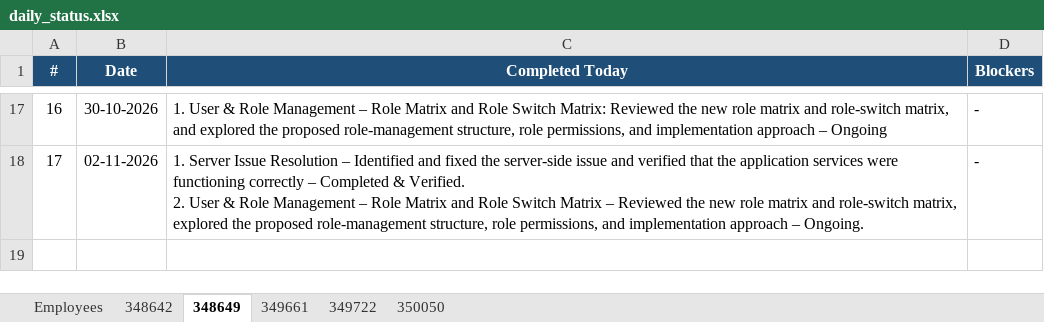
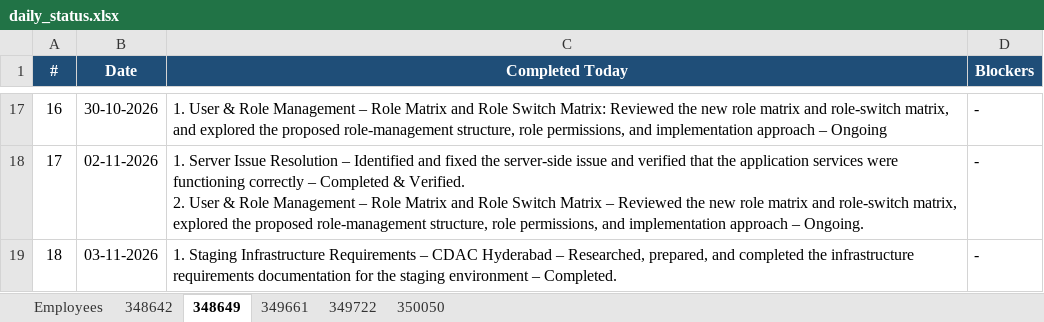
Before and after one commit to vishnumohan350050/webportal-daily-status, an Excel workbook: daily_status.xlsx, sheet 348649, drawn as a sheet; only a part is shown, gaps mark what is left out; values as stored, in another font and other column widths than the file's, no borders; the diff names each change by its address in the sheet, - before the commit and + after, or states it on an @@ line.

Commit message:
Daily status update (run 41825126735)

```diff
--- a/daily_status.xlsx (sheet 348649)
+++ b/daily_status.xlsx (sheet 348649)
+row 19: 18 | 03-11-2026 | 1. Staging Infrastructure Requirements – CDAC Hyderabad – Researched, prepared, and completed the infrastructure requirements documentation for the staging environment – Completed. | -
```
